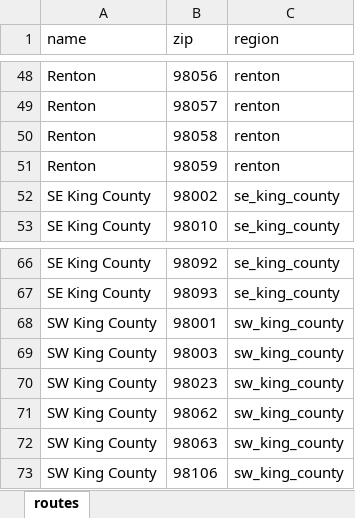
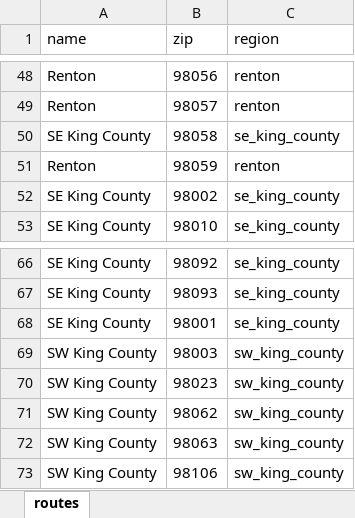
Before and after one commit to kc-hmac/ppe_allocatoR, an Excel workbook: app/shiny/templates/routes.xlsx, sheet routes, drawn as a sheet; only a part is shown, gaps mark what is left out; values as stored, in another font and other column widths than the file's, no borders; table styles not drawn; the diff names each change by its address in the sheet, - before the commit and + after, or states it on an @@ line.

Commit message:
route updates and temporary cache for route code

```diff
--- a/app/shiny/templates/routes.xlsx (sheet routes)
+++ b/app/shiny/templates/routes.xlsx (sheet routes)
-A50 (name): Renton
+A50 (name): SE King County
-C50 (region): renton
+C50 (region): se_king_county
-A68 (name): SW King County
+A68 (name): SE King County
-C68 (region): sw_king_county
+C68 (region): se_king_county
```
Also changed, not shown: 4 other files.
